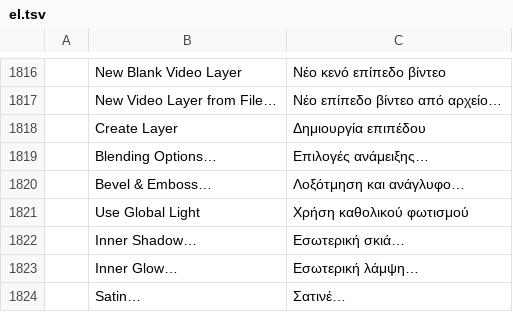
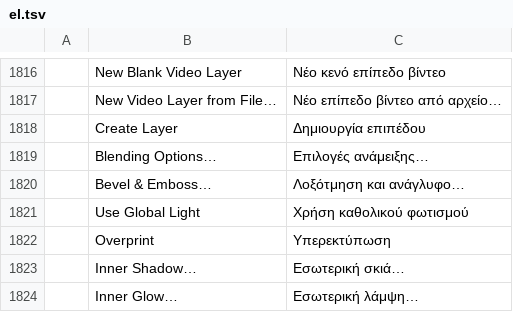
Before and after one commit to 0x-fork/photocraft, a TSV file: crates/ui-egui/src/i18n/el.tsv, drawn as a sheet; only a part is shown, gaps mark what is left out; the shorter side is filled out with more unchanged rows.

```diff
--- a/crates/ui-egui/src/i18n/el.tsv
+++ b/crates/ui-egui/src/i18n/el.tsv
@@ -1821,2 +1821,3 @@
 	Use Global Light	Χρήση καθολικού φωτισμού
+	Overprint	Υπερεκτύπωση
 	Inner Shadow…	Εσωτερική σκιά…
```
Also changed, not shown: crates/ui-egui/src/i18n/ja.tsv, crates/ui-egui/src/i18n/pl.tsv, 18 other files.
